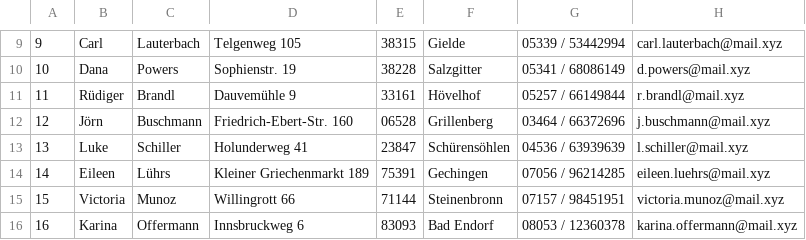
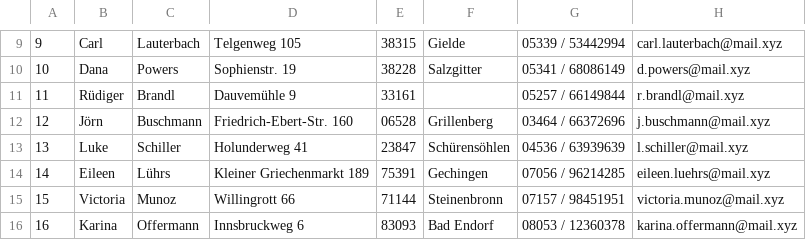
Before and after one commit to mherttrich/traveltotal, a CSV file: traveltotal-webapp/src/main/resources/user-test-data.csv, drawn as a sheet; only a part is shown, gaps mark what is left out.

```diff
--- a/traveltotal-webapp/src/main/resources/user-test-data.csv
+++ b/traveltotal-webapp/src/main/resources/user-test-data.csv
@@ -10,3 +10,3 @@
 10 ; Dana ; Powers ; Sophienstr. 19 ; 38228 ; Salzgitter ; 05341 / 68086149 ; d.powers@mail.xyz ;
-11 ; Rüdiger ; Brandl ; Dauvemühle 9 ; 33161 ; Hövelhof ; 05257 / 66149844 ; r.brandl@mail.xyz ;
+11 ; Rüdiger ; Brandl ; Dauvemühle 9 ; 33161 ; ; 05257 / 66149844 ; r.brandl@mail.xyz ;
 12 ; Jörn ; Buschmann ; Friedrich-Ebert-Str. 160 ; 06528 ; Grillenberg ; 03464 / 66372696 ; j.buschmann@mail.xyz ;
```
Also changed, not shown: 6 other files.
